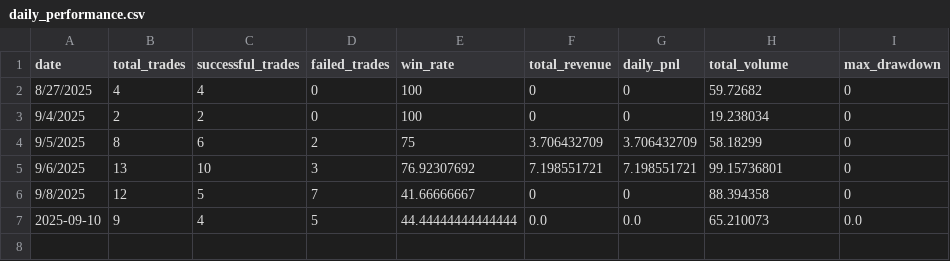
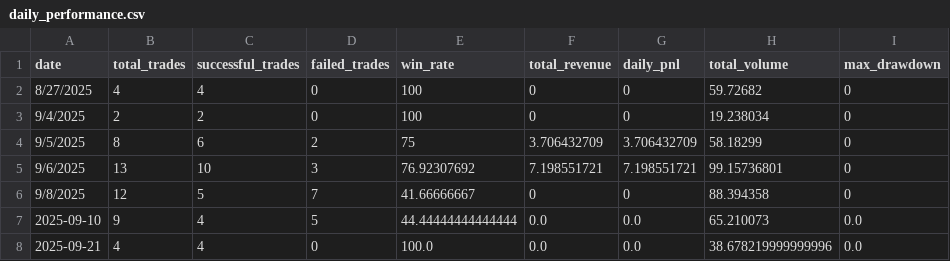
Before and after one commit to Hatem-shaban/CRYPTIX-ML-02, a CSV file: logs/daily_performance.csv, drawn as a sheet; the diff names each change by its address in the sheet, - before the commit and + after, or states it on an @@ line.

```diff
--- a/logs/daily_performance.csv
+++ b/logs/daily_performance.csv
+row 8: 2025-09-21 | 4 | 4 | 0 | 100.0 | 0.0 | 0.0 | 38.678219999999996 | 0.0
```
Also changed, not shown: logs/trade_history.csv, 1 other file.
